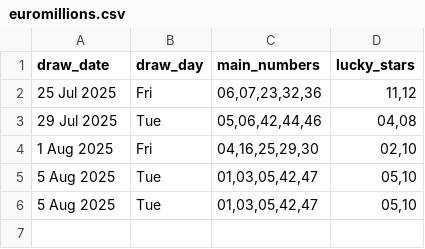
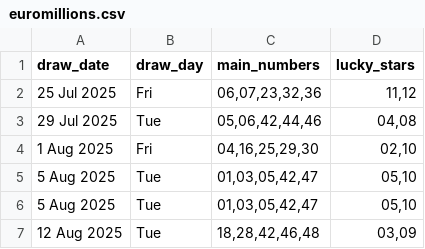
Before and after one commit to Kwill3/lottery_historical_data, a CSV file: data/derived-csv/euromillions.csv, drawn as a sheet.

```diff
--- a/data/derived-csv/euromillions.csv
+++ b/data/derived-csv/euromillions.csv
@@ -6 +6,2 @@ draw_date,draw_day,main_numbers,lucky_stars
 5 Aug 2025,Tue,"01,03,05,42,47","05,10"
+12 Aug 2025,Tue,"18,28,42,46,48","03,09"
```
Also changed, not shown: data/derived-csv/thunderball.csv.
